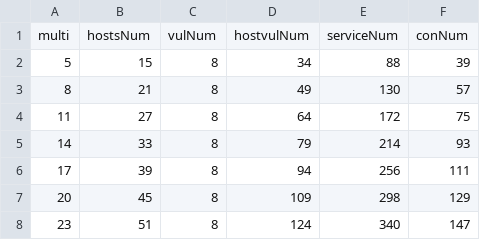
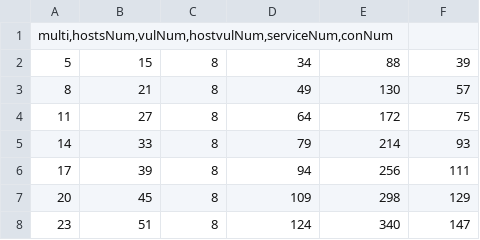
Before and after one commit to wuuconix/ATG, a CSV file: data/statistic_expand.csv, drawn as a sheet; only a part is shown.

```diff
--- a/data/statistic_expand.csv
+++ b/data/statistic_expand.csv
@@ -1,2 +1,2 @@
-multi	hostsNum	vulNum	hostvulNum	serviceNum	conNum
+multi,hostsNum,vulNum,hostvulNum,serviceNum,conNum
 5	15	8	34	88	39
```
Also changed, not shown: data/statistic_PYHOP.csv, data/statistic_SGplan.csv, 11 other files.
